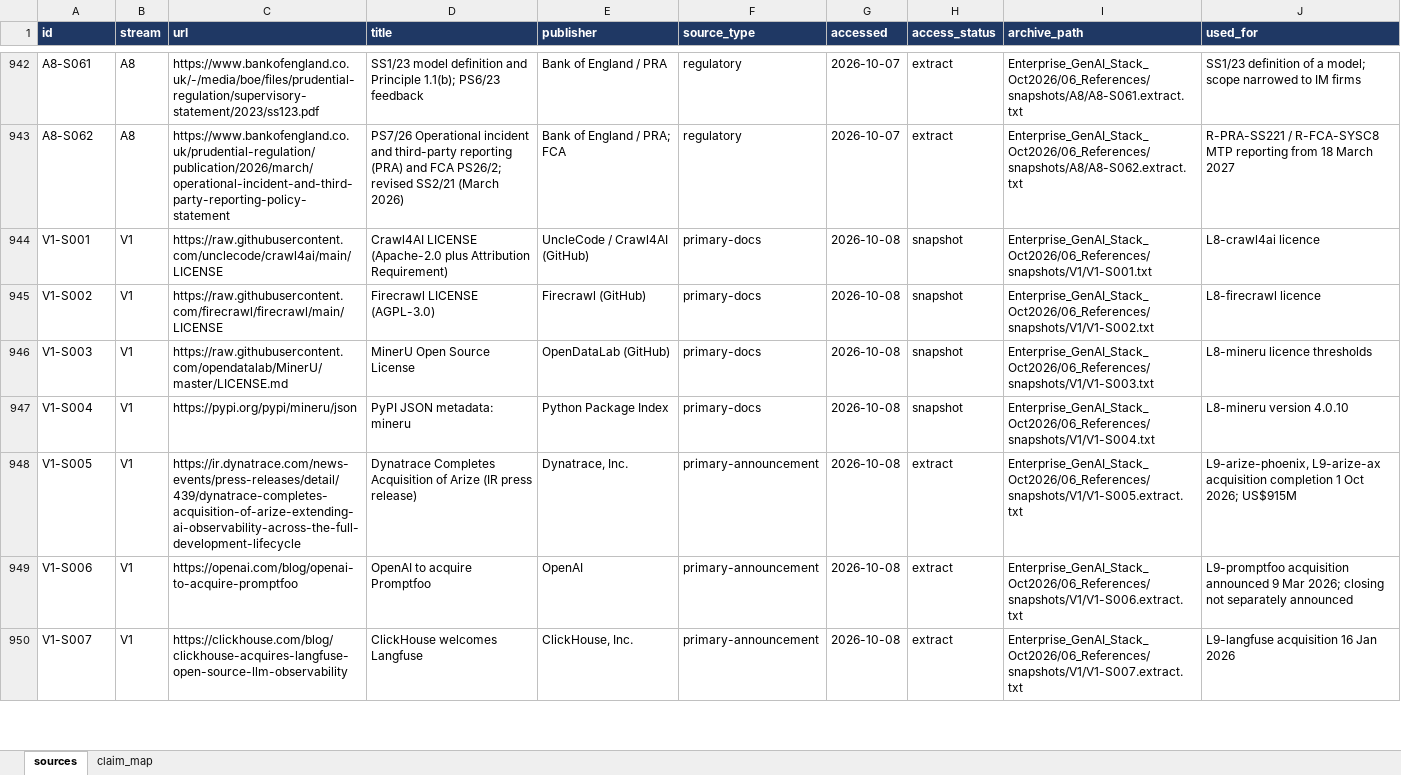
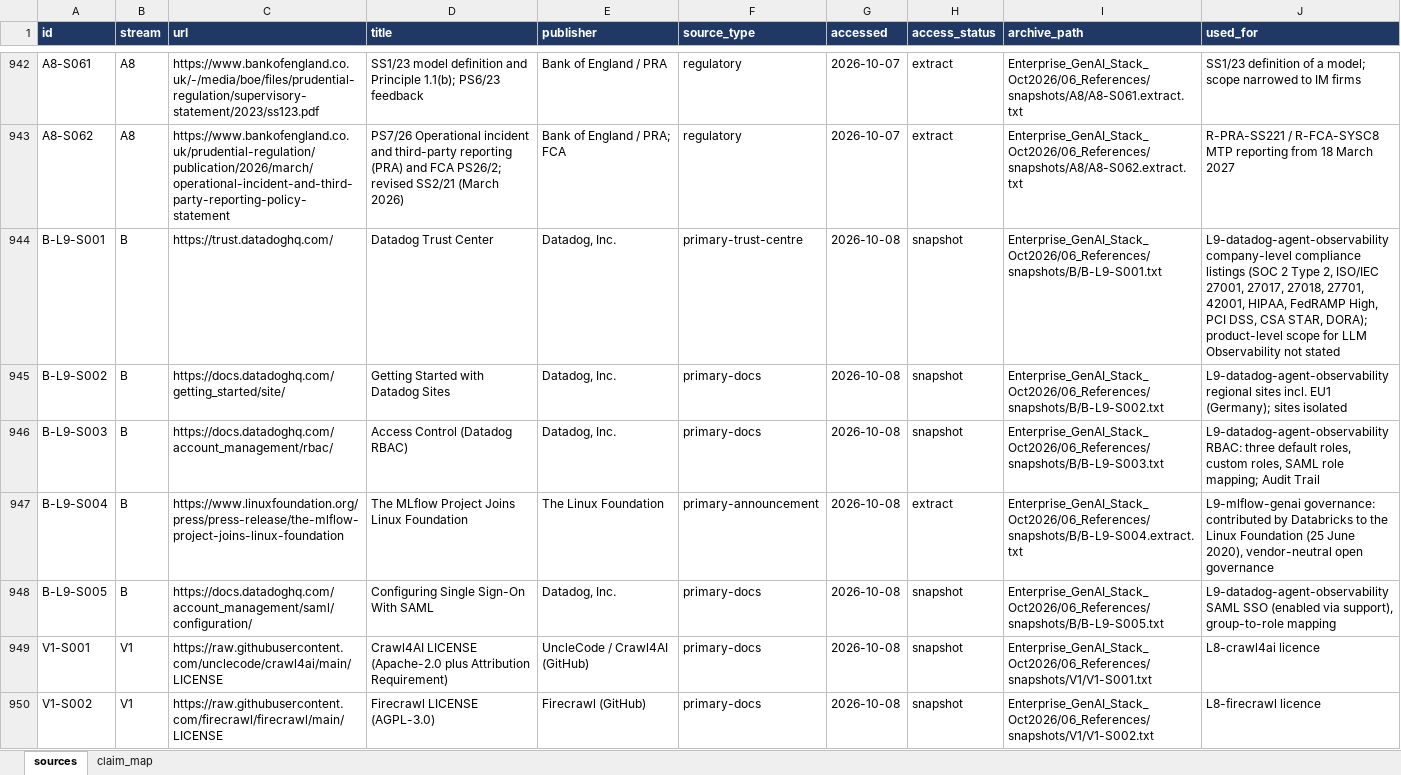
Before and after one commit to gitzerobegin/genai_stack, an Excel workbook: Enterprise_GenAI_Stack_Oct2026/06_References/bibliography.xlsx, sheet sources, drawn as a sheet; only a part is shown, gaps mark what is left out; the shorter side is filled out with more unchanged rows; values as stored, in another font and other column widths than the file's, no borders; the diff names each change by its address in the sheet, - before the commit and + after, or states it on an @@ line.

```diff
--- a/Enterprise_GenAI_Stack_Oct2026/06_References/bibliography.xlsx (sheet sources)
+++ b/Enterprise_GenAI_Stack_Oct2026/06_References/bibliography.xlsx (sheet sources)
+row 944: B-L9-S001 | B | https://trust.datadoghq.com/ | Datadog Trust Center | Datadog, Inc. | primary-trust-centre | 2026-10-08 | snapshot | Enterprise_GenAI_Stack_Oct2026/06_References/snapshots/B/B-L9-S001.txt | L9-datadog-agent-observability company-level compliance listings (SOC 2 Type 2, ISO/IEC 27001, 27017, 27018, 27701, 42001, HIPAA, FedRAMP High, PCI DSS, CSA STAR, DORA); product-level scope for LLM Observability not stated
+row 945: B-L9-S002 | B | https://docs.datadoghq.com/getting_started/site/ | Getting Started with Datadog Sites | Datadog, Inc. | primary-docs | 2026-10-08 | snapshot | Enterprise_GenAI_Stack_Oct2026/06_References/snapshots/B/B-L9-S002.txt | L9-datadog-agent-observability regional sites incl. EU1 (Germany); sites isolated
+row 946: B-L9-S003 | B | https://docs.datadoghq.com/account_management/rbac/ | Access Control (Datadog RBAC) | Datadog, Inc. | primary-docs | 2026-10-08 | snapshot | Enterprise_GenAI_Stack_Oct2026/06_References/snapshots/B/B-L9-S003.txt | L9-datadog-agent-observability RBAC: three default roles, custom roles, SAML role mapping; Audit Trail
+row 947: B-L9-S004 | B | https://www.linuxfoundation.org/press/press-release/the-mlflow-project-joins-linux-foundation | The MLflow Project Joins Linux Foundation | The Linux Foundation | primary-announcement | 2026-10-08 | extract | Enterprise_GenAI_Stack_Oct2026/06_References/snapshots/B/B-L9-S004.extract.txt | L9-mlflow-genai governance: contributed by Databricks to the Linux Foundation (25 June 2020), vendor-neutral open governance
+row 948: B-L9-S005 | B | https://docs.datadoghq.com/account_management/saml/configuration/ | Configuring Single Sign-On With SAML | Datadog, Inc. | primary-docs | 2026-10-08 | snapshot | Enterprise_GenAI_Stack_Oct2026/06_References/snapshots/B/B-L9-S005.txt | L9-datadog-agent-observability SAML SSO (enabled via support), group-to-role mapping
```
Also changed, not shown: Enterprise_GenAI_Stack_Oct2026/05_Data/products.xlsx, 6 other files.
